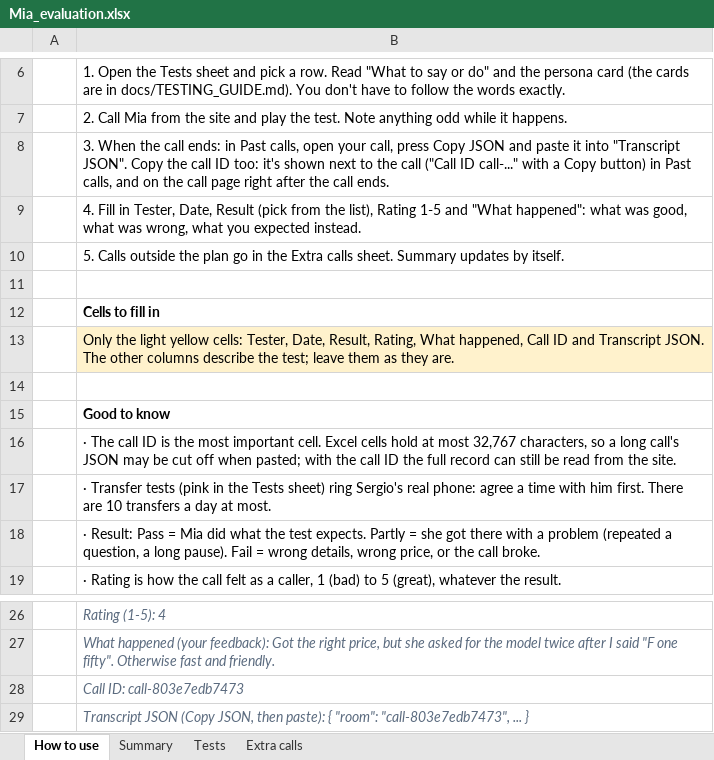
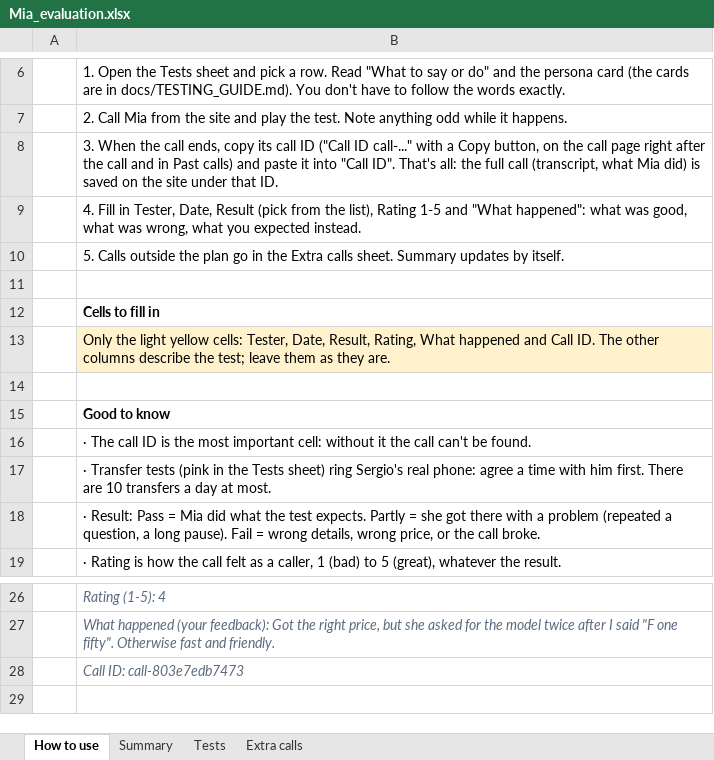
Before and after one commit to smvanegasp/carhaul-ai-agent, an Excel workbook: docs/evaluation/Mia_evaluation.xlsx, sheet How to use, drawn as a sheet; only a part is shown, gaps mark what is left out; values as stored, in another font and other column widths than the file's, no borders; the diff names each change by its address in the sheet, - before the commit and + after, or states it on an @@ line.

```diff
--- a/docs/evaluation/Mia_evaluation.xlsx (sheet How to use)
+++ b/docs/evaluation/Mia_evaluation.xlsx (sheet How to use)
-B8: …the call ends: in Past calls, open your call, press Copy JSON and paste it into "Transcript JSON". Copy the call ID too: it's shown next to the call ("Call ID call-..." with a Copy button) in Past calls, and on the call page right after the call ends.
+B8: …the call ends, copy its call ID ("Call ID call-..." with a Copy button, on the call page right after the call and in Past calls) and paste it into "Call ID". That's all: the full call (transcript, what Mia did) is saved on the site under that ID.
-B13: …Rating, What happened, Call ID and Transcript JSON. The other…
+B13: …Rating, What happened and Call ID. The other…
-B16: …most important cell. Excel cells hold at most 32,767 characters, so a long call's JSON may be cut off when pasted; with the call ID the full record can still be read from the site.
+B16: …most important cell: without it the call can't be found.
-row 29:  | Transcript JSON (Copy JSON, then paste): { "room": "call-803e7edb7473", ... }
```
Also changed, not shown: sheet Extra calls, sheet Tests, 3 other files.
